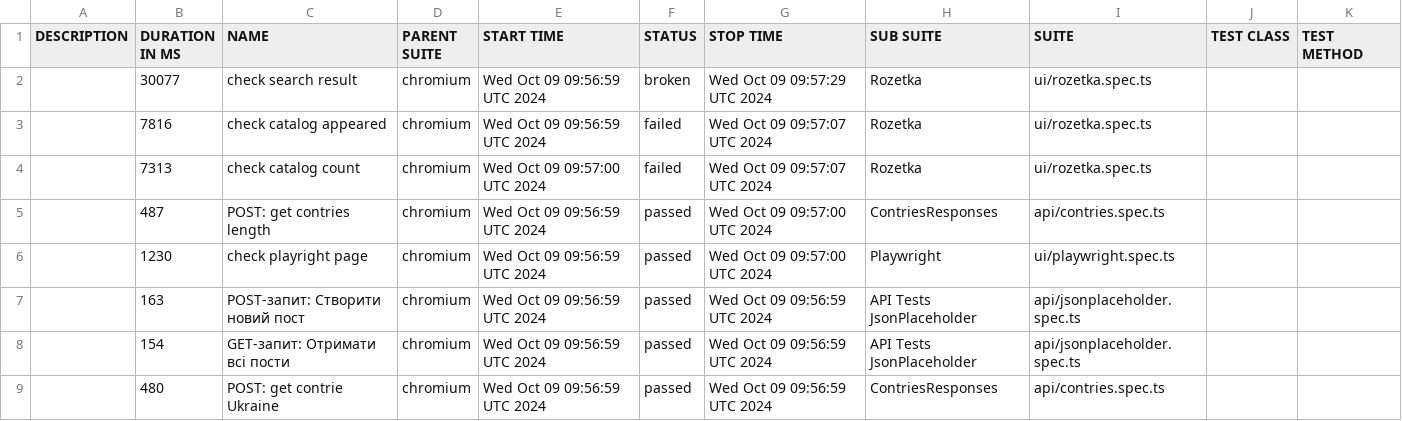
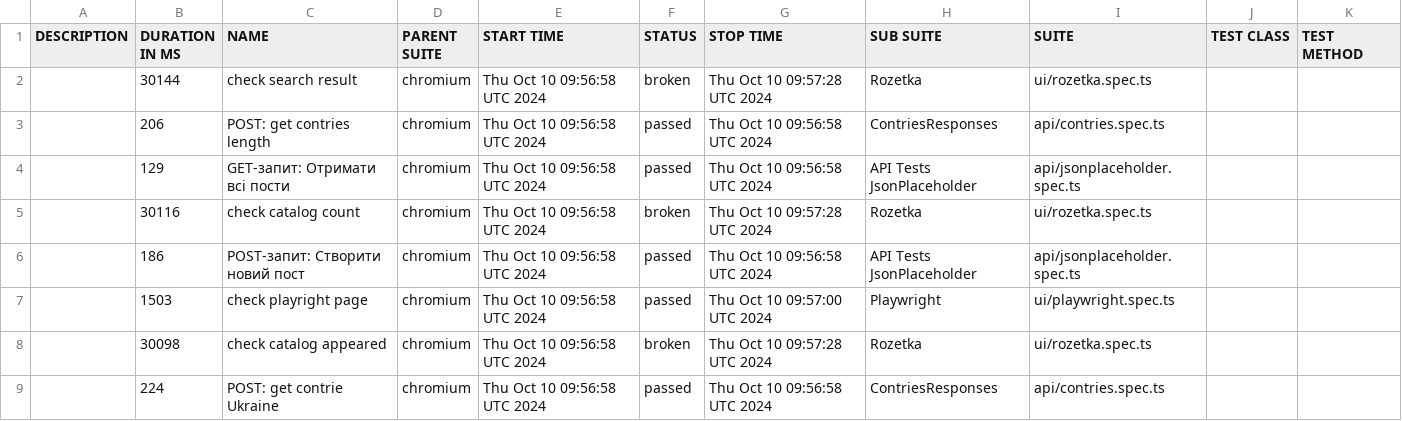
Before and after one commit to Vanecheek/new_IVAN_tests_playwrite, a CSV file: data/suites.csv, drawn as a sheet.

```diff
--- a/data/suites.csv
+++ b/data/suites.csv
@@ -1,9 +1,9 @@
 "DESCRIPTION","DURATION IN MS","NAME","PARENT SUITE","START TIME","STATUS","STOP TIME","SUB SUITE","SUITE","TEST CLASS","TEST METHOD"
-"","30077","check search result","chromium","Wed Oct 09 09:56:59 UTC 2024","broken","Wed Oct 09 09:57:29 UTC 2024","Rozetka","ui/rozetka.spec.ts","",""
-"","7816","check catalog appeared","chromium","Wed Oct 09 09:56:59 UTC 2024","failed","Wed Oct 09 09:57:07 UTC 2024","Rozetka","ui/rozetka.spec.ts","",""
-"","7313","check catalog count","chromium","Wed Oct 09 09:57:00 UTC 2024","failed","Wed Oct 09 09:57:07 UTC 2024","Rozetka","ui/rozetka.spec.ts","",""
-"","487","POST: get contries length","chromium","Wed Oct 09 09:56:59 UTC 2024","passed","Wed Oct 09 09:57:00 UTC 2024","ContriesResponses","api/contries.spec.ts","",""
-"","1230","check playright page","chromium","Wed Oct 09 09:56:59 UTC 2024","passed","Wed Oct 09 09:57:00 UTC 2024","Playwright","ui/playwright.spec.ts","",""
-"","163","POST-запит: Створити новий пост","chromium","Wed Oct 09 09:56:59 UTC 2024","passed","Wed Oct 09 09:56:59 UTC 2024","API Tests JsonPlaceholder","api/jsonplaceholder.spec.ts","",""
-"","154","GET-запит: Отримати всі пости","chromium","Wed Oct 09 09:56:59 UTC 2024","passed","Wed Oct 09 09:56:59 UTC 2024","API Tests JsonPlaceholder","api/jsonplaceholder.spec.ts","",""
-"","480","POST: get contrie Ukraine","chromium","Wed Oct 09 09:56:59 UTC 2024","passed","Wed Oct 09 09:56:59 UTC 2024","ContriesResponses","api/contries.spec.ts","",""
+"","30144","check search result","chromium","Thu Oct 10 09:56:58 UTC 2024","broken","Thu Oct 10 09:57:28 UTC 2024","Rozetka","ui/rozetka.spec.ts","",""
+"","206","POST: get contries length","chromium","Thu Oct 10 09:56:58 UTC 2024","passed","Thu Oct 10 09:56:58 UTC 2024","ContriesResponses","api/contries.spec.ts","",""
+"","129","GET-запит: Отримати всі пости","chromium","Thu Oct 10 09:56:58 UTC 2024","passed","Thu Oct 10 09:56:58 UTC 2024","API Tests JsonPlaceholder","api/jsonplaceholder.spec.ts","",""
+"","30116","check catalog count","chromium","Thu Oct 10 09:56:58 UTC 2024","broken","Thu Oct 10 09:57:28 UTC 2024","Rozetka","ui/rozetka.spec.ts","",""
+"","186","POST-запит: Створити новий пост","chromium","Thu Oct 10 09:56:58 UTC 2024","passed","Thu Oct 10 09:56:58 UTC 2024","API Tests JsonPlaceholder","api/jsonplaceholder.spec.ts","",""
+"","1503","check playright page","chromium","Thu Oct 10 09:56:58 UTC 2024","passed","Thu Oct 10 09:57:00 UTC 2024","Playwright","ui/playwright.spec.ts","",""
+"","30098","check catalog appeared","chromium","Thu Oct 10 09:56:58 UTC 2024","broken","Thu Oct 10 09:57:28 UTC 2024","Rozetka","ui/rozetka.spec.ts","",""
+"","224","POST: get contrie Ukraine","chromium","Thu Oct 10 09:56:58 UTC 2024","passed","Thu Oct 10 09:56:58 UTC 2024","ContriesResponses","api/contries.spec.ts","",""
```
Also changed, not shown: 47 other files.
